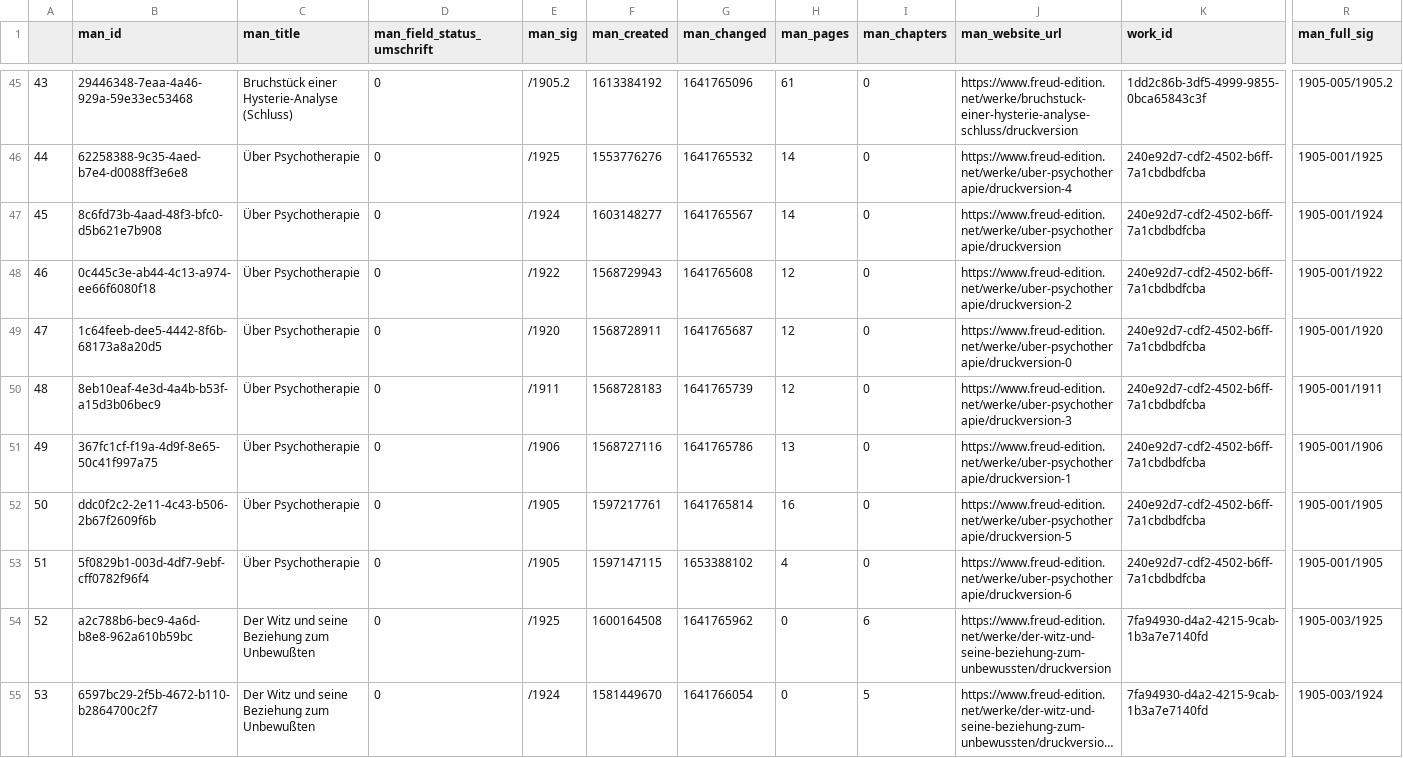
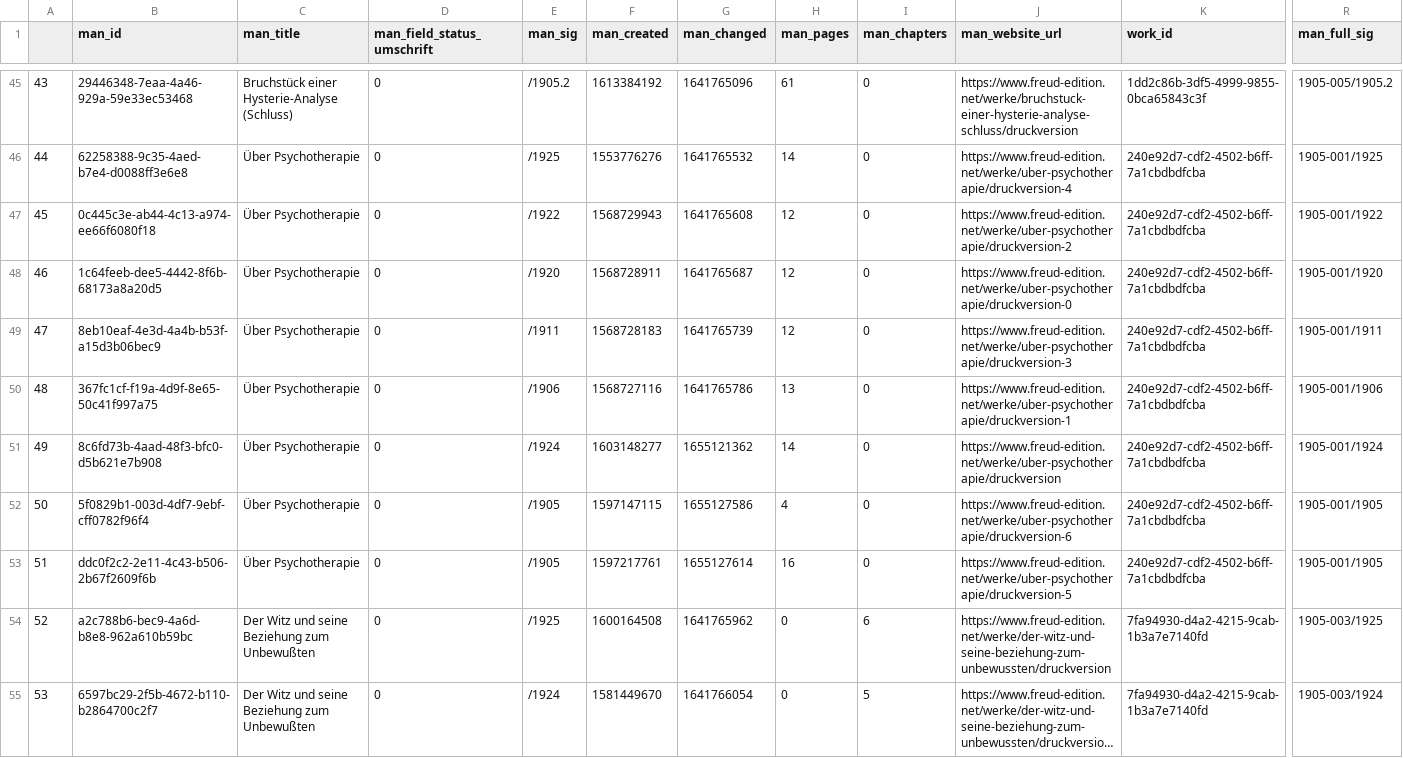
Before and after one commit to freud-digital/frd-reporting, a CSV file: html/data/manifestations.csv, drawn as a sheet; only a part is shown, gaps mark what is left out; long unchanged cells end in …; removed rows and columns are numbered as before the commit, all else as after; rows hold the shown columns only; the diff names each change by its address in the sheet, - before the commit and + after, or states it on an @@ line.

```diff
--- a/html/data/manifestations.csv
+++ b/html/data/manifestations.csv
-row 47: 45 | 8c6fd73b-4aad-48f3-bfc0-d5b621e7b908 | Über Psychotherapie | 0 | /1924 | 1603148277 | 1641765567 | 14 | 0 | https://www.freud-edition.net/werke/uber-psychotherapie/druckversion | 240e92d7-cdf2-4502-b6ff-7a1cbdbdfcba | 1905-001/1924
@@ column A renumbered between rows 47 and 52 @@
-B51 (man_id): ddc0f2c2-2e11-4c43-b506-2b67f2609f6b
+B51 (man_id): 8c6fd73b-4aad-48f3-bfc0-d5b621e7b908
-E51 (man_sig): /1905
+E51 (man_sig): /1924
-F51 (man_created): 1597217761
+F51 (man_created): 1603148277
-G51 (man_changed): 1641765814
+G51 (man_changed): 1655121362
-H51 (man_pages): 16
+H51 (man_pages): 14
-J51 (man_website_url): https://www.freud-edition.net/werke/uber-psychotherapie/druckversion-5
+J51 (man_website_url): https://www.freud-edition.net/werke/uber-psychotherapie/druckversion
-R51 (man_full_sig): 1905-001/1905
+R51 (man_full_sig): 1905-001/1924
-G52 (man_changed): 1653388102
+G52 (man_changed): 1655127586
+row 53: 51 | ddc0f2c2-2e11-4c43-b506-2b67f2609f6b | Über Psychotherapie | 0 | /1905 | 1597217761 | 1655127614 | 16 | 0 | https://www.freud-edition.net/werke/uber-psychotherapie/druckversion-5 | 240e92d7-cdf2-4502-b6ff-7a1cbdbdfcba | 1905-001/1905
```
Also changed, not shown: html/data/manifestations_all.csv, 4 other files.
